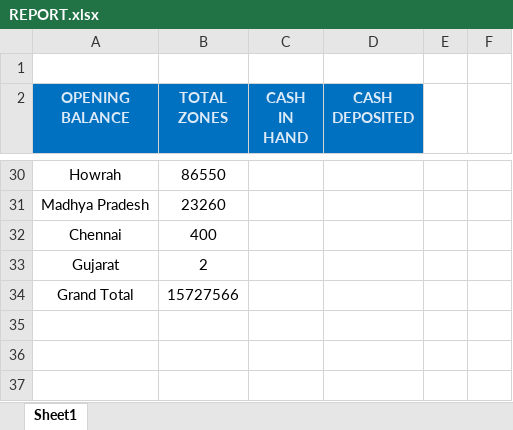
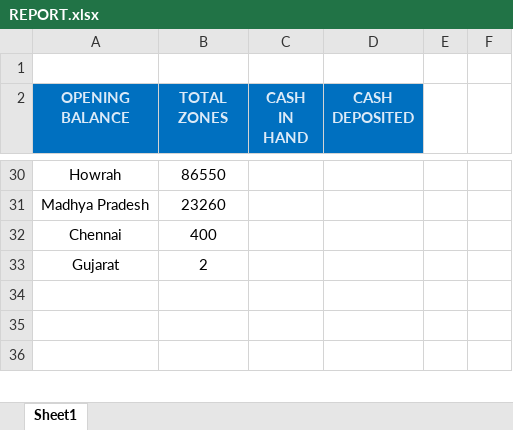
Before and after one commit to kalyanchowdary2942/Revenue-cash-dashboard, an Excel workbook: REPORT.xlsx, sheet Sheet1, drawn as a sheet; only a part is shown, gaps mark what is left out; values as stored, in another font and other column widths than the file's, no borders; the diff names each change by its address in the sheet, - before the commit and + after, or states it on an @@ line.

Commit message:
Add files via upload

```diff
--- a/REPORT.xlsx (sheet Sheet1)
+++ b/REPORT.xlsx (sheet Sheet1)
-row 34: Grand Total | 15727566
```
